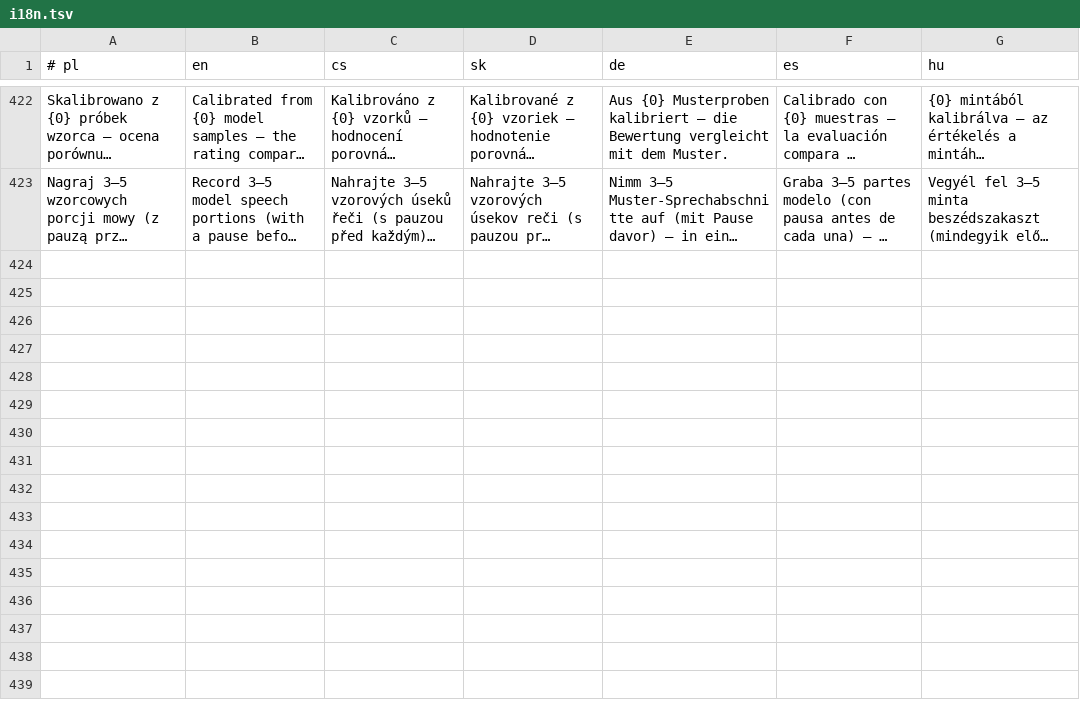
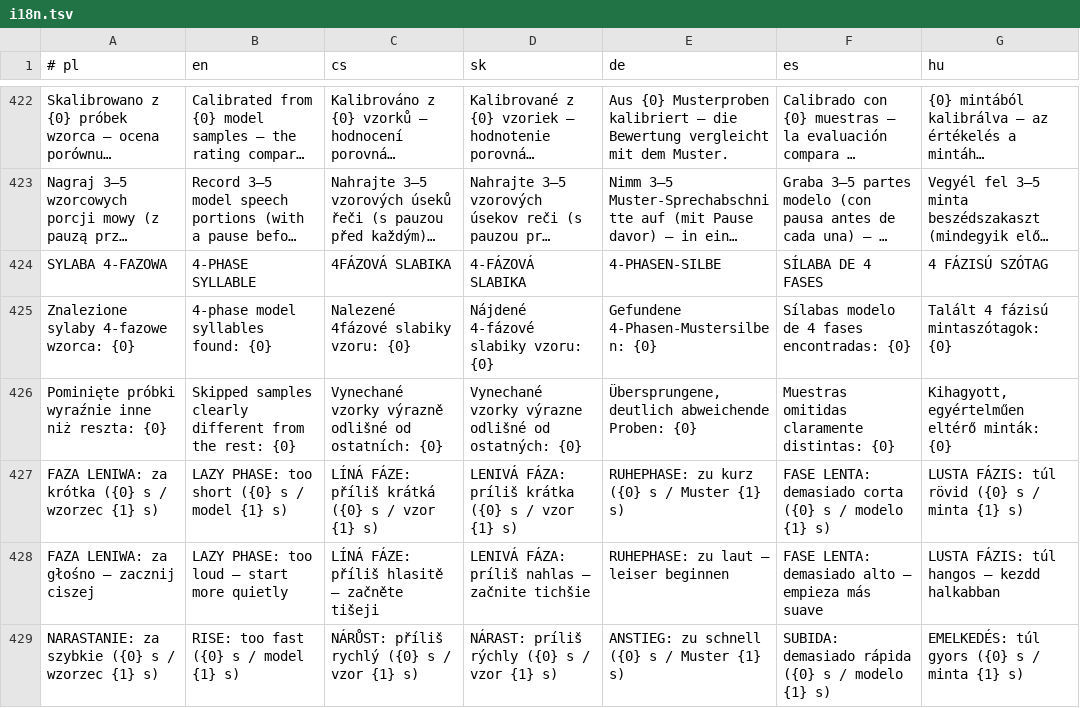
Before and after one commit to mowaiemocje-create/nativeapp, a TSV file: app/src/main/assets/i18n.tsv, drawn as a sheet; only a part is shown, gaps mark what is left out; long unchanged cells end in …; the diff covers the shown part only; the diff names each change by its address in the sheet, - before the commit and + after, or states it on an @@ line.

Commit message:
Etap 9: sylaba 4F, kalibracja, strzalki od 1,5 poltonu, system mowy z mapy, X na dole mapy

```diff
--- a/app/src/main/assets/i18n.tsv
+++ b/app/src/main/assets/i18n.tsv
+row 424: SYLABA 4-FAZOWA | 4-PHASE SYLLABLE | 4FÁZOVÁ SLABIKA | 4-FÁZOVÁ SLABIKA | 4-PHASEN-SILBE | SÍLABA DE 4 FASES | 4 FÁZISÚ SZÓTAG
+row 425: Znalezione sylaby 4-fazowe wzorca: {0} | 4-phase model syllables found: {0} | Nalezené 4fázové slabiky vzoru: {0} | Nájdené 4-fázové slabiky vzoru: {0} | Gefundene 4-Phasen-Mustersilben: {0} | Sílabas modelo de 4 fases encontradas: {0} | Talált 4 fázisú mintaszótagok: {0}
+row 426: Pominięte próbki wyraźnie inne niż reszta: {0} | Skipped samples clearly different from the rest: {0} | Vynechané vzorky výrazně odlišné od ostatních: {0} | Vynechané vzorky výrazne odlišné od ostatných: {0} | Übersprungene, deutlich abweichende Proben: {0} | Muestras omitidas claramente distintas: {0} | Kihagyott, egyértelműen eltérő minták: {0}
+row 427: FAZA LENIWA: za krótka ({0} s / wzorzec {1} s) | LAZY PHASE: too short ({0} s / model {1} s) | LÍNÁ FÁZE: příliš krátká ({0} s / vzor {1} s) | LENIVÁ FÁZA: príliš krátka ({0} s / vzor {1} s) | RUHEPHASE: zu kurz ({0} s / Muster {1} s) | FASE LENTA: demasiado corta ({0} s / modelo {1} s) | LUSTA FÁZIS: túl rövid ({0} s / minta {1} s)
+row 428: FAZA LENIWA: za głośno — zacznij ciszej | LAZY PHASE: too loud — start more quietly | LÍNÁ FÁZE: příliš hlasitě — začněte tišeji | LENIVÁ FÁZA: príliš nahlas — začnite tichšie | RUHEPHASE: zu laut — leiser beginnen | FASE LENTA: demasiado alto — empieza más suave | LUSTA FÁZIS: túl hangos — kezdd halkabban
+row 429: NARASTANIE: za szybkie ({0} s / wzorzec {1} s) | RISE: too fast ({0} s / model {1} s) | NÁRŮST: příliš rychlý ({0} s / vzor {1} s) | NÁRAST: príliš rýchly ({0} s / vzor {1} s) | ANSTIEG: zu schnell ({0} s / Muster {1} s) | SUBIDA: demasiado rápida ({0} s / modelo {1} s) | EMELKEDÉS: túl gyors ({0} s / minta {1} s)
```
Also changed, not shown: 6 added rows elsewhere in this file, 9 other files.
